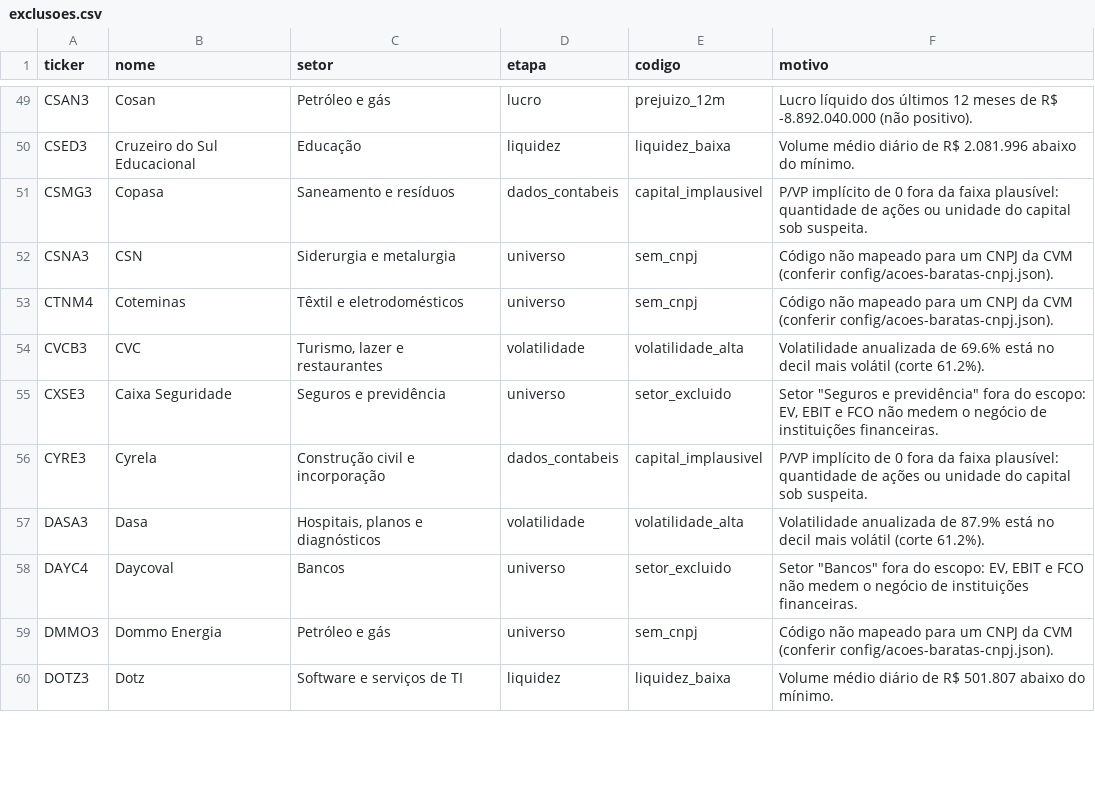
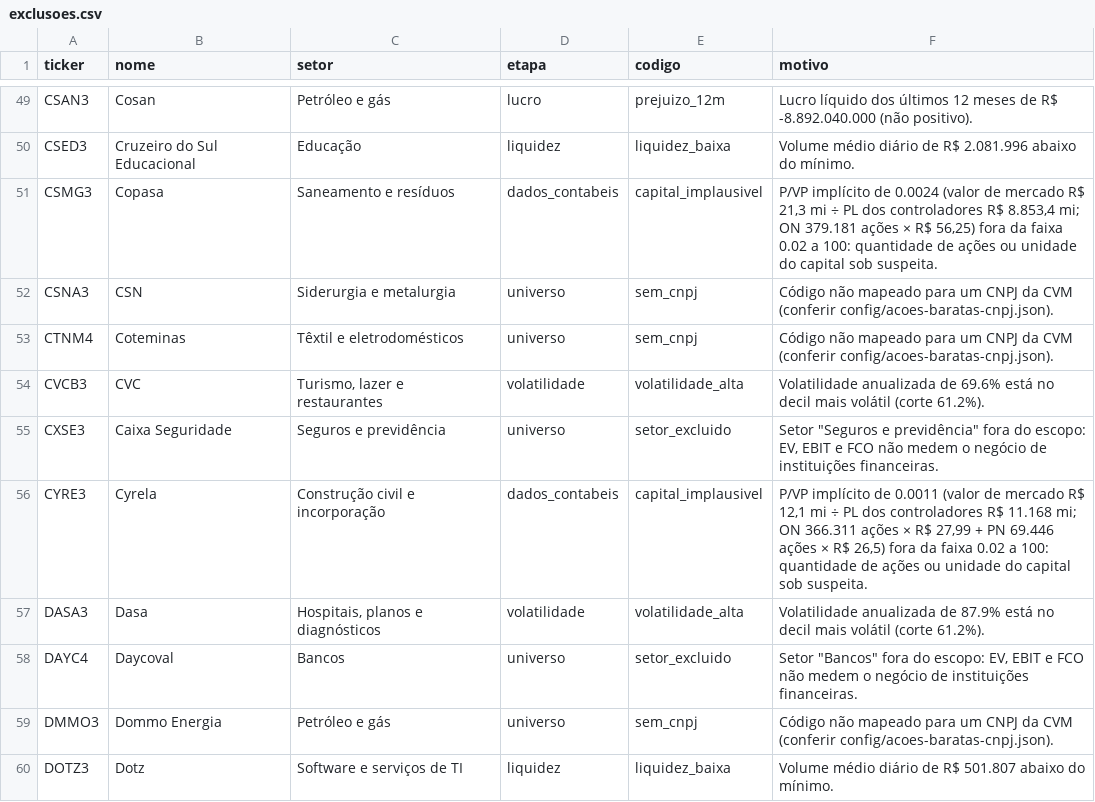
Before and after one commit to LeonardoDaher/carteira-ideal-app, a CSV file: auditoria/acoes-baratas/2026-10-02/exclusoes.csv, drawn as a sheet; only a part is shown, gaps mark what is left out; the diff covers the shown part only.

Commit message:
dados: Top 15 ações baratas (2026-10-04)

```diff
--- a/auditoria/acoes-baratas/2026-10-02/exclusoes.csv
+++ b/auditoria/acoes-baratas/2026-10-02/exclusoes.csv
@@ -50,3 +50,3 @@ CSAN3;"Cosan";"Petróleo e gás";lucro;prejuizo_12m;"Lucro líquido dos últimos
 CSED3;"Cruzeiro do Sul Educacional";"Educação";liquidez;liquidez_baixa;"Volume médio diário de R$ 2.081.996 abaixo do mínimo."
-CSMG3;"Copasa";"Saneamento e resíduos";dados_contabeis;capital_implausivel;"P/VP implícito de 0 fora da faixa plausível: quantidade de ações ou unidade do capital sob suspeita."
+CSMG3;"Copasa";"Saneamento e resíduos";dados_contabeis;capital_implausivel;"P/VP implícito de 0.0024 (valor de mercado R$ 21,3 mi ÷ PL dos controladores R$ 8.853,4 mi; ON 379.181 ações × R$ 56,25) fora da faixa 0.02 a 100: quantidade de ações ou unidade do capital sob suspeita."
 CSNA3;"CSN";"Siderurgia e metalurgia";universo;sem_cnpj;"Código não mapeado para um CNPJ da CVM (conferir config/acoes-baratas-cnpj.json)."
@@ -55,3 +55,3 @@ CVCB3;"CVC";"Turismo, lazer e restaurantes";volatilidade;volatilidade_alta;"Vola
 CXSE3;"Caixa Seguridade";"Seguros e previdência";universo;setor_excluido;"Setor ""Seguros e previdência"" fora do escopo: EV, EBIT e FCO não medem o negócio de instituições financeiras."
-CYRE3;"Cyrela";"Construção civil e incorporação";dados_contabeis;capital_implausivel;"P/VP implícito de 0 fora da faixa plausível: quantidade de ações ou unidade do capital sob suspeita."
+CYRE3;"Cyrela";"Construção civil e incorporação";dados_contabeis;capital_implausivel;"P/VP implícito de 0.0011 (valor de mercado R$ 12,1 mi ÷ PL dos controladores R$ 11.168 mi; ON 366.311 ações × R$ 27,99 + PN 69.446 ações × R$ 26,5) fora da faixa 0.02 a 100: quantidade de ações ou unidade do capital sob suspeita."
 DASA3;"Dasa";"Hospitais, planos e diagnósticos";volatilidade;volatilidade_alta;"Volatilidade anualizada de 87.9% está no decil mais volátil (corte 61.2%)."
```
Also changed, not shown: 1 added row and 29 edited cells elsewhere in this file, auditoria/acoes-baratas/2026-10-02/ranking.csv, 8 other files.
